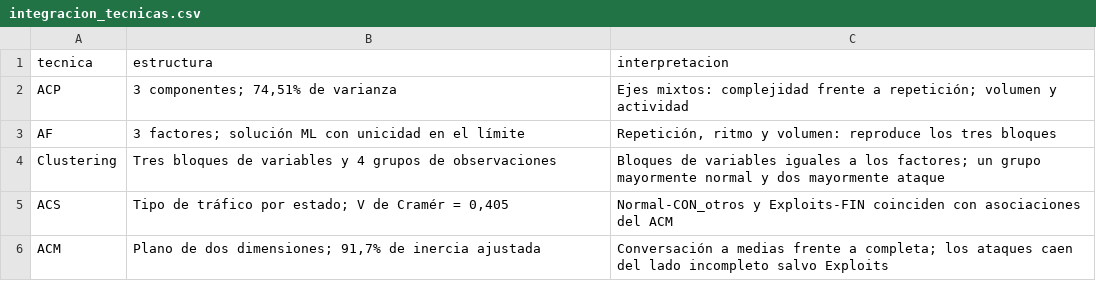
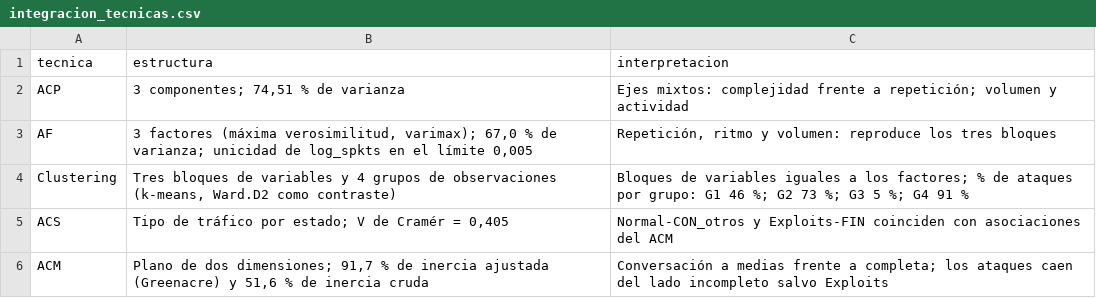
Before and after one commit to Maxi49/Proyecto-integrador-Estadistica-Multivariada, a CSV file: resultados/tablas/integracion_tecnicas.csv, drawn as a sheet.

```diff
--- a/resultados/tablas/integracion_tecnicas.csv
+++ b/resultados/tablas/integracion_tecnicas.csv
@@ -1,6 +1,6 @@
 "tecnica","estructura","interpretacion"
-"ACP","3 componentes; 74,51% de varianza","Ejes mixtos: complejidad frente a repetición; volumen y actividad"
-"AF","3 factores; solución ML con unicidad en el límite","Repetición, ritmo y volumen: reproduce los tres bloques"
-"Clustering","Tres bloques de variables y 4 grupos de observaciones","Bloques de variables iguales a los factores; un grupo mayormente normal y dos mayormente ataque"
+"ACP","3 componentes; 74,51 % de varianza","Ejes mixtos: complejidad frente a repetición; volumen y actividad"
+"AF","3 factores (máxima verosimilitud, varimax); 67,0 % de varianza; unicidad de log_spkts en el límite 0,005","Repetición, ritmo y volumen: reproduce los tres bloques"
+"Clustering","Tres bloques de variables y 4 grupos de observaciones (k-means, Ward.D2 como contraste)","Bloques de variables iguales a los factores; % de ataques por grupo: G1 46 %; G2 73 %; G3 5 %; G4 91 %"
 "ACS","Tipo de tráfico por estado; V de Cramér = 0,405","Normal-CON_otros y Exploits-FIN coinciden con asociaciones del ACM"
-"ACM","Plano de dos dimensiones; 91,7% de inercia ajustada","Conversación a medias frente a completa; los ataques caen del lado incompleto salvo Exploits"
+"ACM","Plano de dos dimensiones; 91,7 % de inercia ajustada (Greenacre) y 51,6 % de inercia cruda","Conversación a medias frente a completa; los ataques caen del lado incompleto salvo Exploits"
```
Also changed, not shown: resultados/tablas/af_diagnostico_autovalores.csv, 16 other files.
